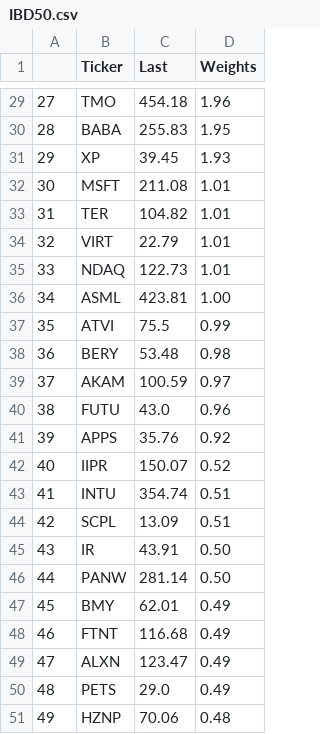
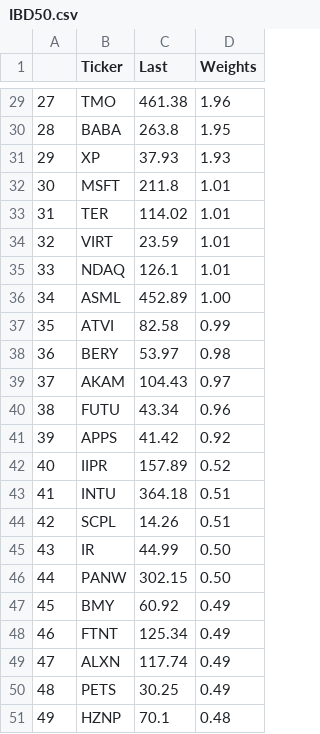
Before and after one commit to zachlim98/BeatingEnDUS, a CSV file: Own Screener/IBD50.csv, drawn as a sheet; only a part is shown, gaps mark what is left out; the diff covers the shown part only.

```diff
--- a/Own Screener/IBD50.csv
+++ b/Own Screener/IBD50.csv
@@ -29,23 +29,23 @@
-27,TMO,454.18,1.96
-28,BABA,255.83,1.95
-29,XP,39.45,1.93
-30,MSFT,211.08,1.01
-31,TER,104.82,1.01
-32,VIRT,22.79,1.01
-33,NDAQ,122.73,1.01
-34,ASML,423.81,1.00
-35,ATVI,75.5,0.99
-36,BERY,53.48,0.98
-37,AKAM,100.59,0.97
-38,FUTU,43.0,0.96
-39,APPS,35.76,0.92
-40,IIPR,150.07,0.52
-41,INTU,354.74,0.51
-42,SCPL,13.09,0.51
-43,IR,43.91,0.50
-44,PANW,281.14,0.50
-45,BMY,62.01,0.49
-46,FTNT,116.68,0.49
-47,ALXN,123.47,0.49
-48,PETS,29.0,0.49
-49,HZNP,70.06,0.48
+27,TMO,461.38,1.96
+28,BABA,263.8,1.95
+29,XP,37.93,1.93
+30,MSFT,211.8,1.01
+31,TER,114.02,1.01
+32,VIRT,23.59,1.01
+33,NDAQ,126.1,1.01
+34,ASML,452.89,1.00
+35,ATVI,82.58,0.99
+36,BERY,53.97,0.98
+37,AKAM,104.43,0.97
+38,FUTU,43.34,0.96
+39,APPS,41.42,0.92
+40,IIPR,157.89,0.52
+41,INTU,364.18,0.51
+42,SCPL,14.26,0.51
+43,IR,44.99,0.50
+44,PANW,302.15,0.50
+45,BMY,60.92,0.49
+46,FTNT,125.34,0.49
+47,ALXN,117.74,0.49
+48,PETS,30.25,0.49
+49,HZNP,70.1,0.48
```
Also changed, not shown: 27 edited cells elsewhere in this file, 5 other files.
